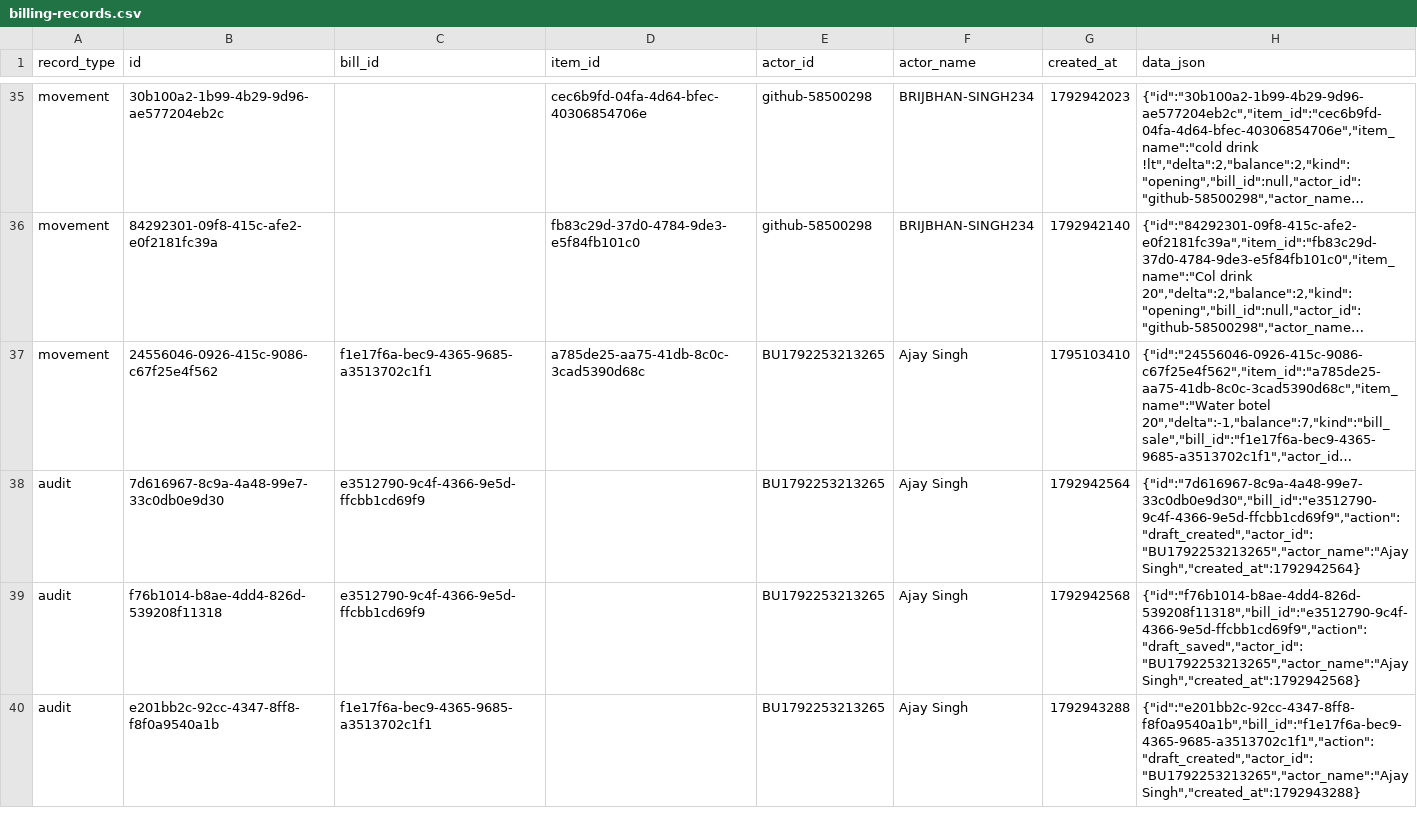
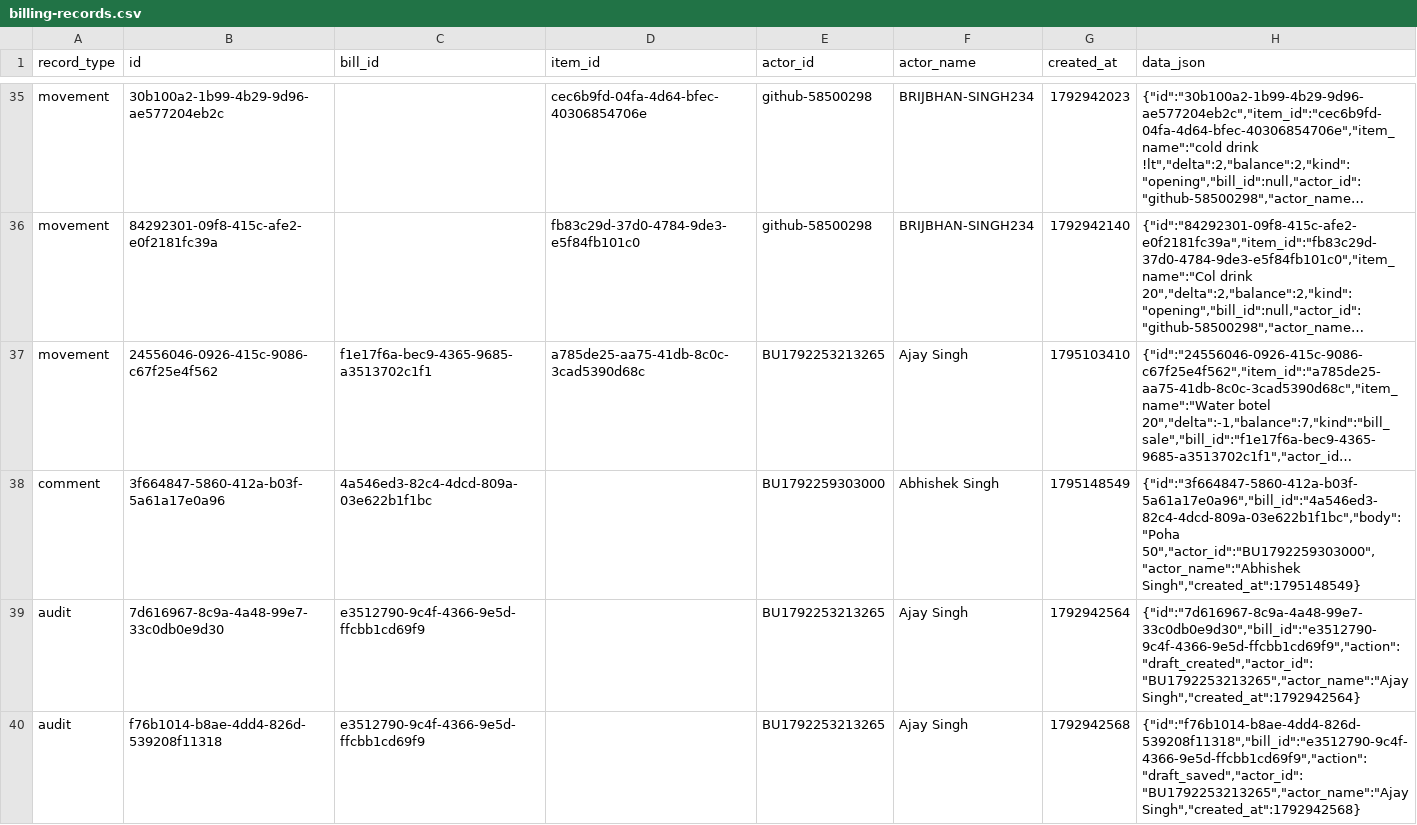
Before and after one commit to BRIJBHAN-SINGH234/call4all, a CSV file: data/billing-records.csv, drawn as a sheet; only a part is shown, gaps mark what is left out; the shorter side is filled out with more unchanged rows; long unchanged cells end in …; the diff covers the shown part only; the diff names each change by its address in the sheet, - before the commit and + after, or states it on an @@ line.

Commit message:
Update shared billing CSV [skip ci]

```diff
--- a/data/billing-records.csv
+++ b/data/billing-records.csv
+row 38: comment | 3f664847-5860-412a-b03f-5a61a17e0a96 | 4a546ed3-82c4-4dcd-809a-03e622b1f1bc |  | BU1792259303000 | Abhishek Singh | 1795148549 | {"id":"3f664847-5860-412a-b03f-5a61a17e0a96","bill_id":"4a546ed3-82c4-4dcd-809a-03e622b1f1bc","body":"Poha 50","actor_id":"BU1792259303000","actor_name":"Abhishek Singh","created_at":1795148549}
```
Also changed, not shown: 1 added row elsewhere in this file.
